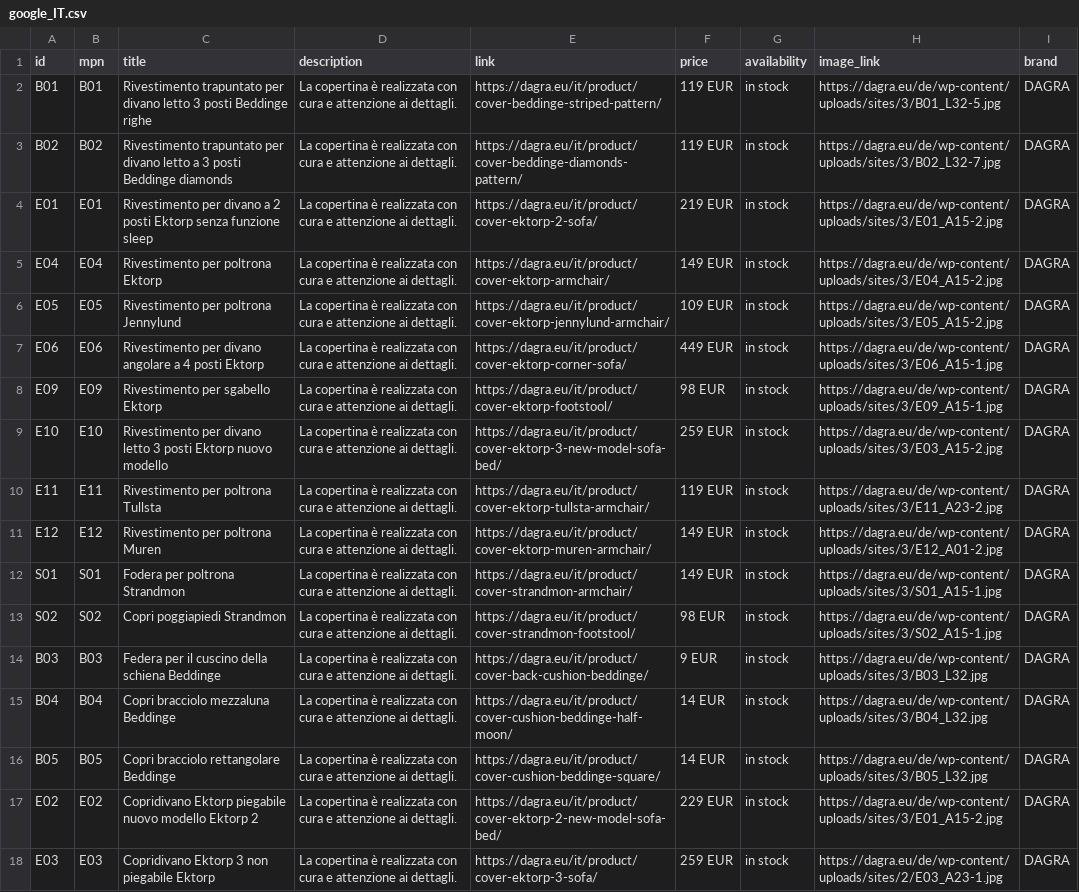
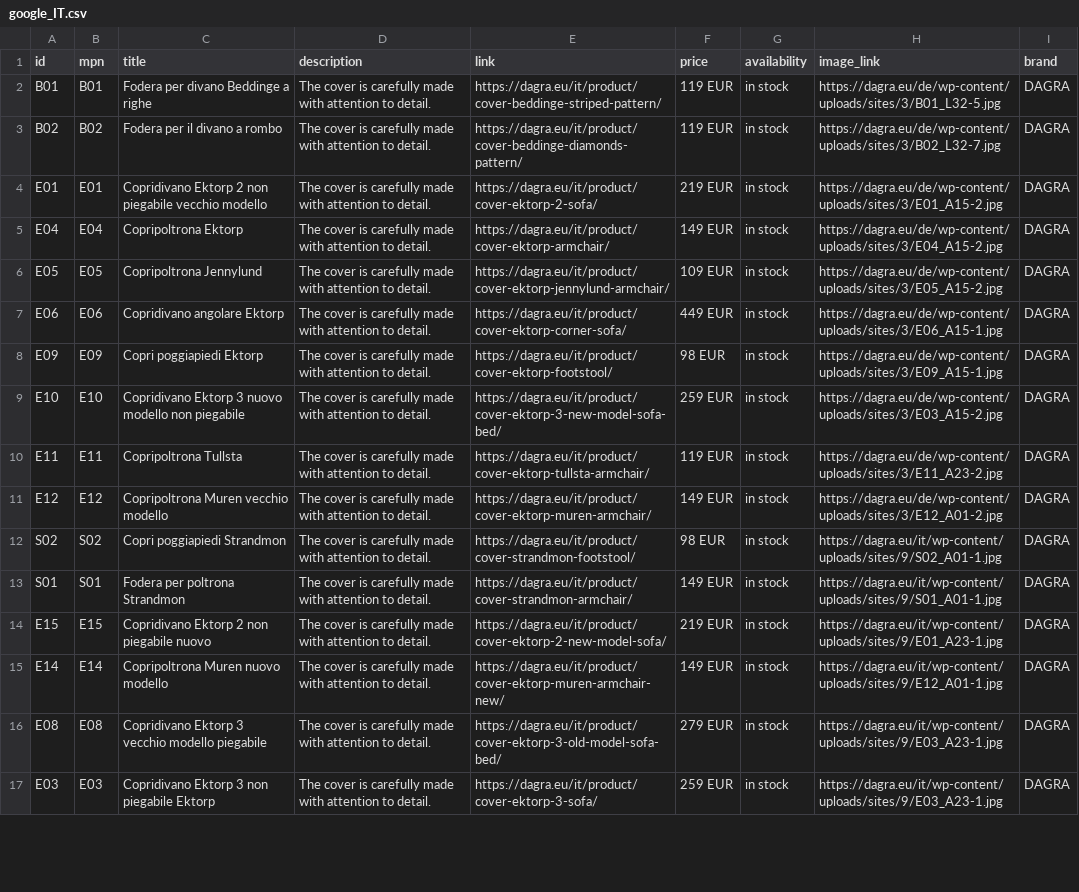
Before and after one commit to DAGRAEU/ProductFeed, a CSV file: google_IT.csv, drawn as a sheet; only a part is shown; removed rows and columns are numbered as before the commit, all else as after; the diff covers the shown part only; the diff names each change by its address in the sheet, - before the commit and + after, or states it on an @@ line.

Commit message:
2023-09-29T12:31:50.016Z

```diff
--- a/google_IT.csv
+++ b/google_IT.csv
-C2 (title): Rivestimento trapuntato per divano letto 3 posti Beddinge righe
+C2 (title): Fodera per divano Beddinge a righe
-D2:D11 (description): La copertina è realizzata con cura e attenzione ai dettagli.
+D2:D11 (description): The cover is carefully made with attention to detail.
-C3 (title): Rivestimento trapuntato per divano letto a 3 posti Beddinge diamonds
+C3 (title): Fodera per il divano a rombo
-C4 (title): Rivestimento per divano a 2 posti Ektorp senza funzione sleep
+C4 (title): Copridivano Ektorp 2 non piegabile vecchio modello
-C5 (title): Rivestimento per poltrona Ektorp
+C5 (title): Copripoltrona Ektorp
-C6 (title): Rivestimento per poltrona Jennylund
+C6 (title): Copripoltrona Jennylund
-C7 (title): Rivestimento per divano angolare a 4 posti Ektorp
+C7 (title): Copridivano angolare Ektorp
-C8 (title): Rivestimento per sgabello Ektorp
+C8 (title): Copri poggiapiedi Ektorp
-C9 (title): Rivestimento per divano letto 3 posti Ektorp nuovo modello
+C9 (title): Copridivano Ektorp 3 nuovo modello non piegabile
-C10 (title): Rivestimento per poltrona Tullsta
+C10 (title): Copripoltrona Tullsta
-C11 (title): Rivestimento per poltrona Muren
+C11 (title): Copripoltrona Muren vecchio modello
-row 12: S01 | S01 | Fodera per poltrona Strandmon | La copertina è realizzata con cura e attenzione ai dettagli. | https://dagra.eu/it/product/cover-strandmon-armchair/ | 149 EUR | in stock | https://dagra.eu/de/wp-content/uploads/sites/3/S01_A15-1.jpg | DAGRA
-D12 (description): La copertina è realizzata con cura e attenzione ai dettagli.
+D12 (description): The cover is carefully made with attention to detail.
-H12 (image_link): https://dagra.eu/de/wp-content/uploads/sites/3/S02_A15-1.jpg
+H12 (image_link): https://dagra.eu/it/wp-content/uploads/sites/9/S02_A01-1.jpg
-row 14: B03 | B03 | Federa per il cuscino della schiena Beddinge | La copertina è realizzata con cura e attenzione ai dettagli. | https://dagra.eu/it/product/cover-back-cushion-beddinge/ | 9 EUR | in stock | https://dagra.eu/de/wp-content/uploads/sites/3/B03_L32.jpg | DAGRA
-row 15: B04 | B04 | Copri bracciolo mezzaluna Beddinge | La copertina è realizzata con cura e attenzione ai dettagli. | https://dagra.eu/it/product/cover-cushion-beddinge-half-moon/ | 14 EUR | in stock | https://dagra.eu/de/wp-content/uploads/sites/3/B04_L32.jpg | DAGRA
-row 16: B05 | B05 | Copri bracciolo rettangolare Beddinge | La copertina è realizzata con cura e attenzione ai dettagli. | https://dagra.eu/it/product/cover-cushion-beddinge-square/ | 14 EUR | in stock | https://dagra.eu/de/wp-content/uploads/sites/3/B05_L32.jpg | DAGRA
+row 13: S01 | S01 | Fodera per poltrona Strandmon | The cover is carefully made with attention to detail. | https://dagra.eu/it/product/cover-strandmon-armchair/ | 149 EUR | in stock | https://dagra.eu/it/wp-content/uploads/sites/9/S01_A01-1.jpg | DAGRA
-A14 (id): E02
+A14 (id): E15
-B14 (mpn): E02
+B14 (mpn): E15
-C14 (title): Copridivano Ektorp piegabile nuovo modello Ektorp 2
+C14 (title): Copridivano Ektorp 2 non piegabile nuovo
-D14 (description): La copertina è realizzata con cura e attenzione ai dettagli.
+D14 (description): The cover is carefully made with attention to detail.
-E14 (link): https://dagra.eu/it/product/cover-ektorp-2-new-model-sofa-bed/
+E14 (link): https://dagra.eu/it/product/cover-ektorp-2-new-model-sofa/
-F14 (price): 229 EUR
+F14 (price): 219 EUR
-H14 (image_link): https://dagra.eu/de/wp-content/uploads/sites/3/E01_A15-2.jpg
+H14 (image_link): https://dagra.eu/it/wp-content/uploads/sites/9/E01_A23-1.jpg
+row 15: E14 | E14 | Copripoltrona Muren nuovo modello | The cover is carefully made with attention to detail. | https://dagra.eu/it/product/cover-ektorp-muren-armchair-new/ | 149 EUR | in stock | https://dagra.eu/it/wp-content/uploads/sites/9/E12_A01-1.jpg | DAGRA
+row 16: E08 | E08 | Copridivano Ektorp 3 vecchio modello piegabile | The cover is carefully made with attention to detail. | https://dagra.eu/it/product/cover-ektorp-3-old-model-sofa-bed/ | 279 EUR | in stock | https://dagra.eu/it/wp-content/uploads/sites/9/E03_A23-1.jpg | DAGRA
-D17 (description): La copertina è realizzata con cura e attenzione ai dettagli.
+D17 (description): The cover is carefully made with attention to detail.
-H17 (image_link): https://dagra.eu/de/wp-content/uploads/sites/2/E03_A23-1.jpg
+H17 (image_link): https://dagra.eu/it/wp-content/uploads/sites/9/E03_A23-1.jpg
```
Also changed, not shown: 3 added rows, 2 removed rows and 10 edited cells elsewhere in this file.
